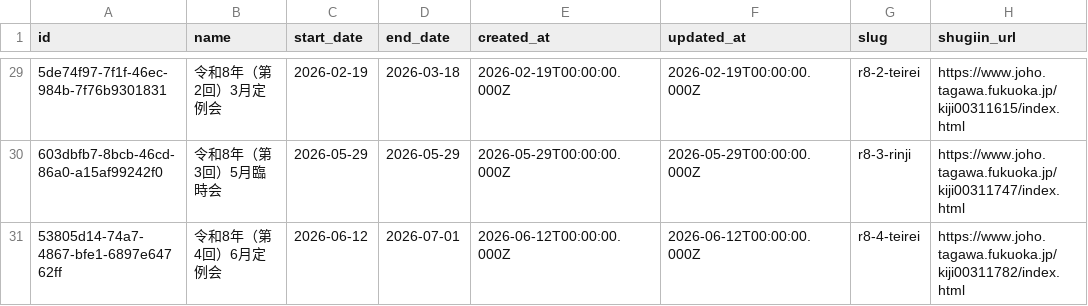
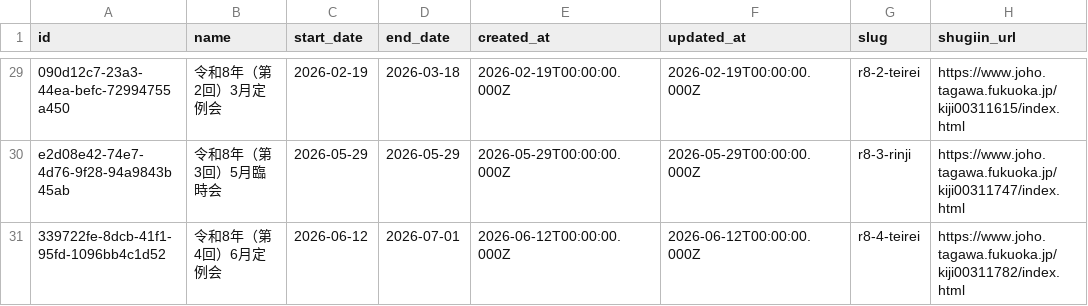
Before and after one commit to Suuuisui/mirai-gikai-tagawa, a CSV file: packages/seed/csv/data/diet_sessions_rows.csv, drawn as a sheet; only a part is shown, gaps mark what is left out; the diff covers the shown part only; the diff names each change by its address in the sheet, - before the commit and + after, or states it on an @@ line.

```diff
--- a/packages/seed/csv/data/diet_sessions_rows.csv
+++ b/packages/seed/csv/data/diet_sessions_rows.csv
-A29 (id): 5de74f97-7f1f-46ec-984b-7f76b9301831
+A29 (id): 090d12c7-23a3-44ea-befc-72994755a450
-A30 (id): 603dbfb7-8bcb-46cd-86a0-a15af99242f0
+A30 (id): e2d08e42-74e7-4d76-9f28-94a9843b45ab
-A31 (id): 53805d14-74a7-4867-bfe1-6897e64762ff
+A31 (id): 339722fe-8dcb-41f1-95fd-1096bb4c1d52
```
Also changed, not shown: 27 edited cells elsewhere in this file, packages/seed/csv/data/bills_rows.csv, packages/seed/csv/data/bills_tags_rows.csv, 3 other files.
